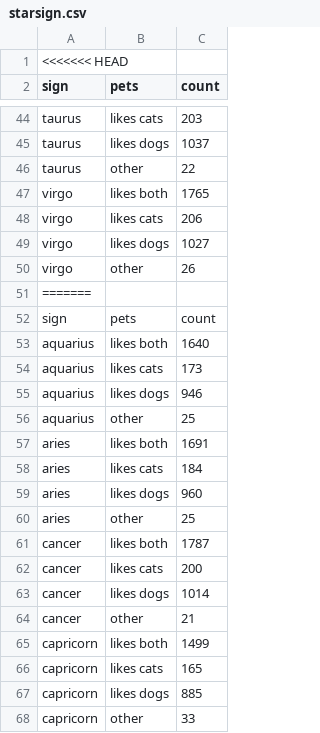
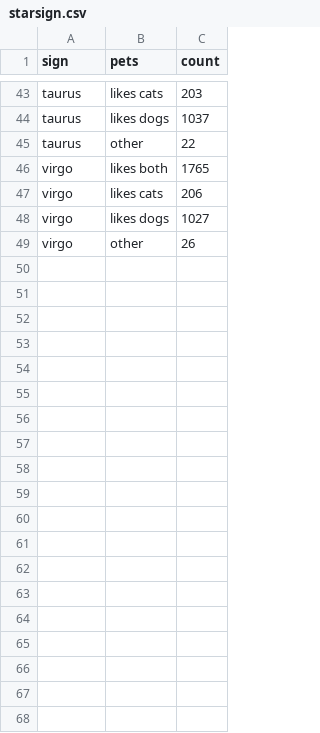
Before and after one commit to natalieddavies/BootcampProject2, a CSV file: output/starsign.csv, drawn as a sheet; only a part is shown, gaps mark what is left out; the diff covers the shown part only.

```diff
--- a/output/starsign.csv
+++ b/output/starsign.csv
@@ -1,2 +1 @@
-<<<<<<< HEAD
 sign,pets,count
@@ -50,19 +49 @@ virgo,likes dogs,1027
 virgo,other,26
-=======
-sign,pets,count
-aquarius,likes both,1640
-aquarius,likes cats,173
-aquarius,likes dogs,946
-aquarius,other,25
-aries,likes both,1691
-aries,likes cats,184
-aries,likes dogs,960
-aries,other,25
-cancer,likes both,1787
-cancer,likes cats,200
-cancer,likes dogs,1014
-cancer,other,21
-capricorn,likes both,1499
-capricorn,likes cats,165
-capricorn,likes dogs,885
-capricorn,other,33
```
Also changed, not shown: 33 removed rows elsewhere in this file, output/job.csv, 6 other files.
